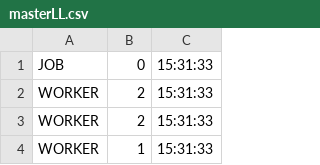
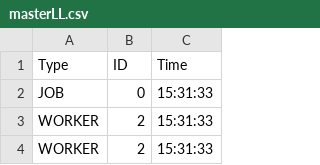
Before and after one commit to morpheu513/big_data_assignments, a CSV file: YACS/src/LL/masterLL.csv, drawn as a sheet; only a part is shown; the shorter side is filled out with more unchanged rows.

```diff
--- a/YACS/src/LL/masterLL.csv
+++ b/YACS/src/LL/masterLL.csv
@@ -1 +1,2 @@
+Type,ID,Time
 JOB,0,15:31:33
```
Also changed, not shown: YACS/src/LL/worker1.csv, YACS/src/LL/worker2.csv, 12 other files.
